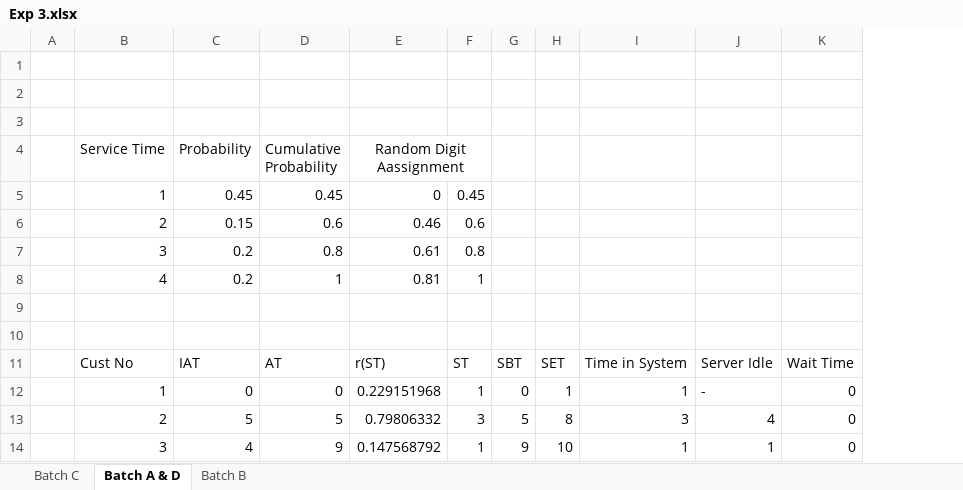
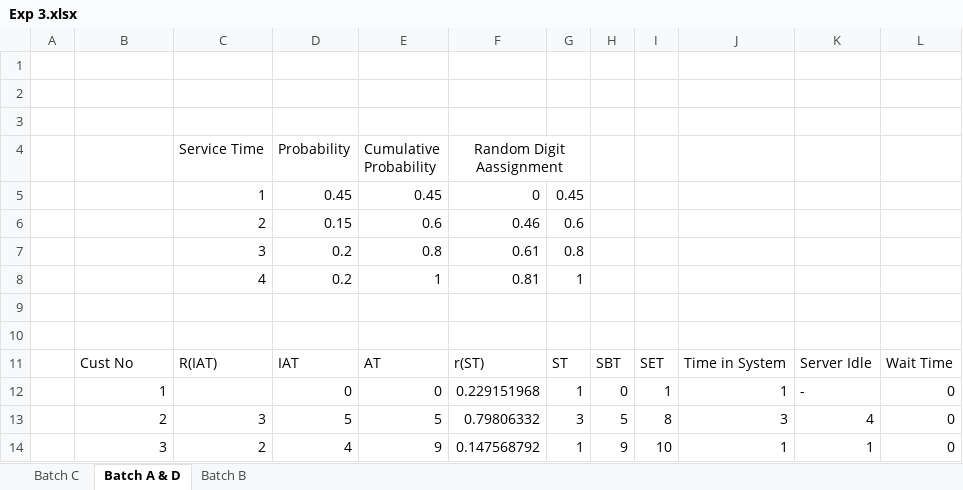
Before and after one commit to kadanes/CSM, an Excel workbook: Exp 3.xlsx, sheet Batch A & D, drawn as a sheet; only a part is shown; values as stored, in another font and other column widths than the file's, no borders; the diff names each change by its address in the sheet, - before the commit and + after, or states it on an @@ line.

```diff
--- a/Exp 3.xlsx (sheet Batch A & D)
+++ b/Exp 3.xlsx (sheet Batch A & D)
+column C, rows 4-14: Service Time | 1 | 2 | 3 | 4 |  |  | R(IAT) |  | 3 | 2
-B4: Service Time
+B4: (empty)
-B5: 1
+B5: (empty)
-B6: 2
+B6: (empty)
-B7: 3
+B7: (empty)
-B8: 4
+B8: (empty)
```
Also changed, not shown: sheet Batch C, formulas that keep their value, Exp 5 Inventory.xlsx, 5 other files.
